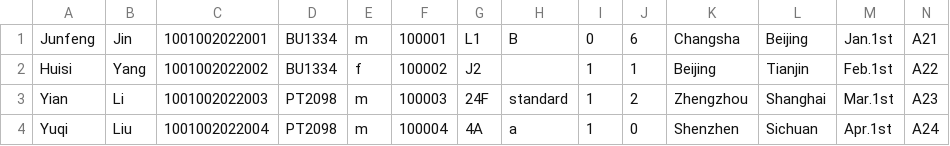
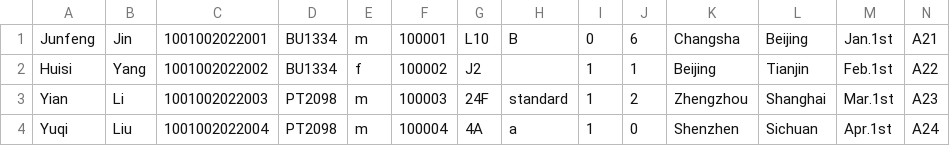
Before and after one commit to youyang-617/javafx_flight_check_in, a CSV file: src/main/resources/com/example/demo1/Customer_information.csv, drawn as a sheet.

```diff
--- a/src/main/resources/com/example/demo1/Customer_information.csv
+++ b/src/main/resources/com/example/demo1/Customer_information.csv
@@ -1,2 +1,2 @@
-Junfeng,Jin,1001002022001,BU1334,m,100001,L1,B,0,6,Changsha,Beijing,Jan.1st,A21
+Junfeng,Jin,1001002022001,BU1334,m,100001,L10,B,0,6,Changsha,Beijing,Jan.1st,A21
 Huisi,Yang,1001002022002,BU1334,f,100002,J2, ,1,1,Beijing,Tianjin,Feb.1st,A22
```
Also changed, not shown: src/main/resources/com/example/demo1/temp.csv, 6 other files.
